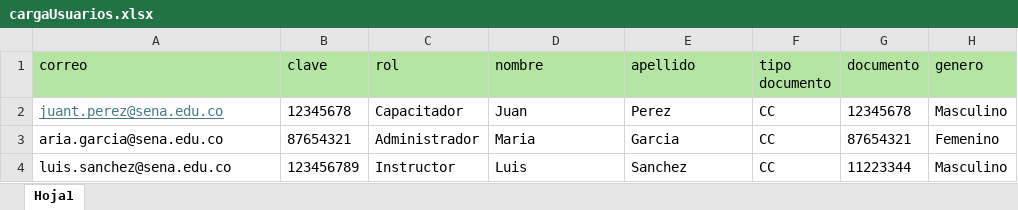
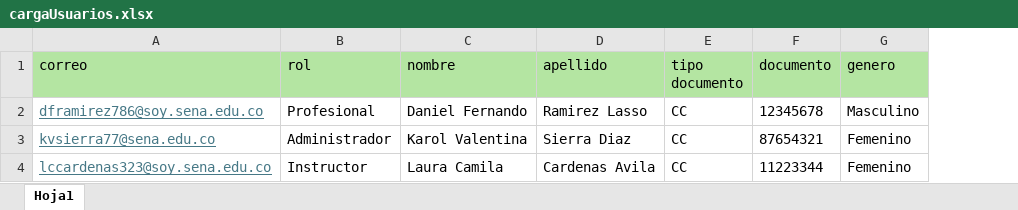
Before and after one commit to androq315/serverkarol, an Excel workbook: uploads/cargaUsuarios.xlsx, sheet Hoja1, drawn as a sheet; values as stored, in another font and other column widths than the file's, no borders; removed rows and columns are numbered as before the commit, all else as after; the diff names each change by its address in the sheet, - before the commit and + after, or states it on an @@ line.

```diff
--- a/uploads/cargaUsuarios.xlsx (sheet Hoja1)
+++ b/uploads/cargaUsuarios.xlsx (sheet Hoja1)
-column B (clave), rows 2-4: 12345678 | 87654321 | 123456789
-A2 (correo): juant.perez@sena.edu.co
+A2 (correo): dframirez786@soy.sena.edu.co
-B2 (rol): Capacitador
+B2 (rol): Profesional
-C2 (nombre): Juan
+C2 (nombre): Daniel Fernando
-D2 (apellido): Perez
+D2 (apellido): Ramirez Lasso
-A3 (correo): aria.garcia@sena.edu.co
+A3 (correo): kvsierra77@sena.edu.co
@@ A3:A4 underline: off → on, text colour: black → #467886 @@
-C3 (nombre): Maria
+C3 (nombre): Karol Valentina
-D3 (apellido): Garcia
+D3 (apellido): Sierra Diaz
-A4 (correo): luis.sanchez@sena.edu.co
+A4 (correo): lccardenas323@soy.sena.edu.co
-C4 (nombre): Luis
+C4 (nombre): Laura Camila
-D4 (apellido): Sanchez
+D4 (apellido): Cardenas Avila
-G4 (genero): Masculino
+G4 (genero): Femenino
```
Also changed, not shown: 10 other files.
